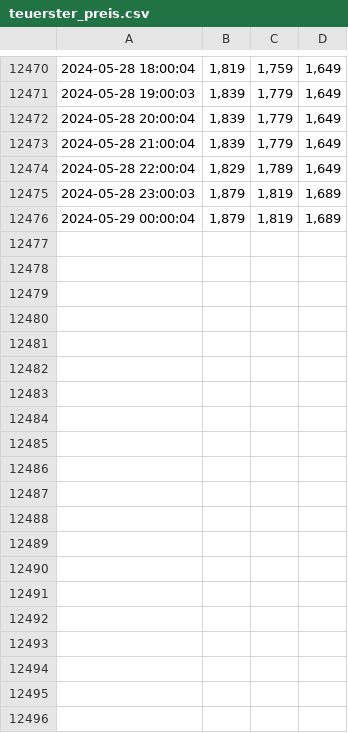
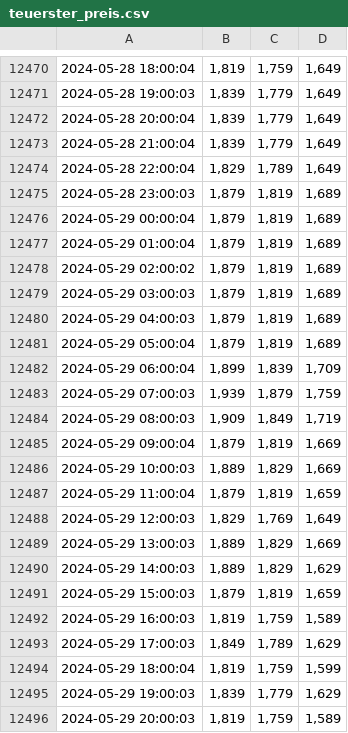
Before and after one commit to GermanPaul12/Petrol-Price-Scraper-Heidelberg-BeautifulSoup-Requests, a CSV file: Files/teuerster_preis.csv, drawn as a sheet; only a part is shown, gaps mark what is left out; the diff covers the shown part only; the diff names each change by its address in the sheet, - before the commit and + after, or states it on an @@ line.

```diff
--- a/Files/teuerster_preis.csv
+++ b/Files/teuerster_preis.csv
+row 12477: 2024-05-29 01:00:04 | 1,879 | 1,819 | 1,689
+row 12478: 2024-05-29 02:00:02 | 1,879 | 1,819 | 1,689
+row 12479: 2024-05-29 03:00:03 | 1,879 | 1,819 | 1,689
+row 12480: 2024-05-29 04:00:03 | 1,879 | 1,819 | 1,689
+row 12481: 2024-05-29 05:00:04 | 1,879 | 1,819 | 1,689
+row 12482: 2024-05-29 06:00:04 | 1,899 | 1,839 | 1,709
+row 12483: 2024-05-29 07:00:03 | 1,939 | 1,879 | 1,759
+row 12484: 2024-05-29 08:00:03 | 1,909 | 1,849 | 1,719
+row 12485: 2024-05-29 09:00:04 | 1,879 | 1,819 | 1,669
+row 12486: 2024-05-29 10:00:03 | 1,889 | 1,829 | 1,669
+row 12487: 2024-05-29 11:00:04 | 1,879 | 1,819 | 1,659
+row 12488: 2024-05-29 12:00:03 | 1,829 | 1,769 | 1,649
+row 12489: 2024-05-29 13:00:03 | 1,889 | 1,829 | 1,669
+row 12490: 2024-05-29 14:00:03 | 1,889 | 1,829 | 1,629
+row 12491: 2024-05-29 15:00:03 | 1,879 | 1,819 | 1,659
+row 12492: 2024-05-29 16:00:03 | 1,819 | 1,759 | 1,589
+row 12493: 2024-05-29 17:00:03 | 1,849 | 1,789 | 1,629
+row 12494: 2024-05-29 18:00:04 | 1,819 | 1,759 | 1,599
+row 12495: 2024-05-29 19:00:03 | 1,839 | 1,779 | 1,629
+row 12496: 2024-05-29 20:00:03 | 1,819 | 1,759 | 1,589
```
Also changed, not shown: 28 added rows elsewhere in this file, Files/durchschnitts_preis.csv, Files/guenstigster_preis.csv, 2 other files.
